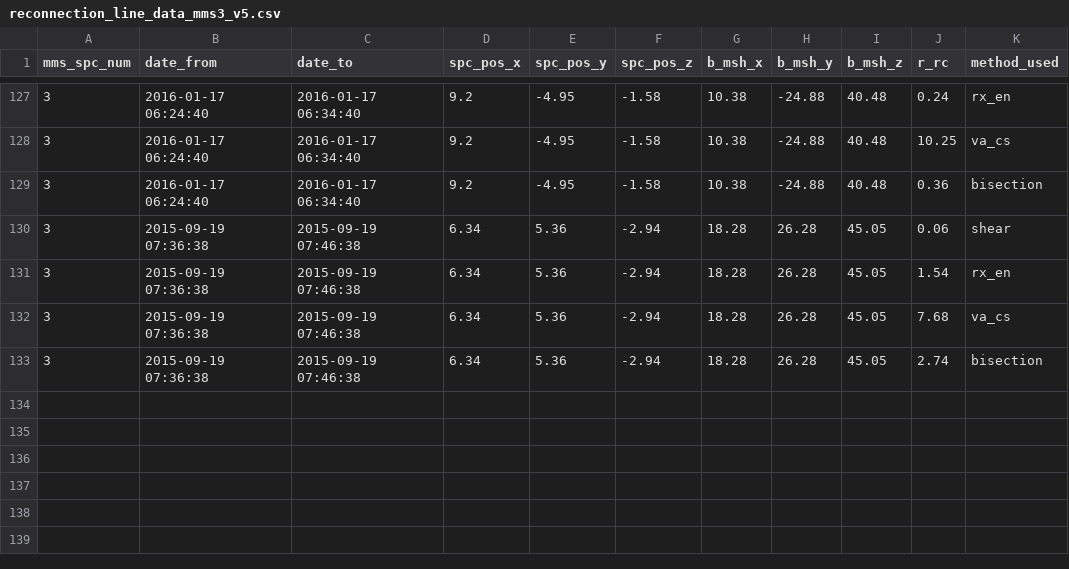
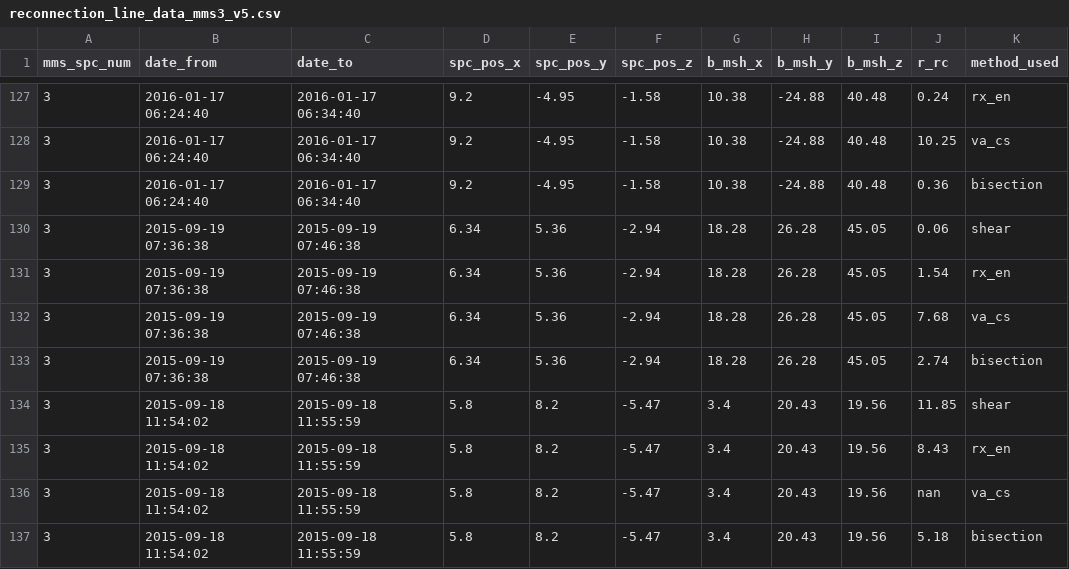
Before and after one commit to qudsiramiz/rcn, a CSV file: data/rx_d/reconnection_line_data_mms3_v5.csv, drawn as a sheet; only a part is shown, gaps mark what is left out; the diff names each change by its address in the sheet, - before the commit and + after, or states it on an @@ line.

```diff
--- a/data/rx_d/reconnection_line_data_mms3_v5.csv
+++ b/data/rx_d/reconnection_line_data_mms3_v5.csv
+row 134: 3 | 2015-09-18 11:54:02 | 2015-09-18 11:55:59 | 5.8 | 8.2 | -5.47 | 3.4 | 20.43 | 19.56 | 11.85 | shear
+row 135: 3 | 2015-09-18 11:54:02 | 2015-09-18 11:55:59 | 5.8 | 8.2 | -5.47 | 3.4 | 20.43 | 19.56 | 8.43 | rx_en
+row 136: 3 | 2015-09-18 11:54:02 | 2015-09-18 11:55:59 | 5.8 | 8.2 | -5.47 | 3.4 | 20.43 | 19.56 | nan | va_cs
+row 137: 3 | 2015-09-18 11:54:02 | 2015-09-18 11:55:59 | 5.8 | 8.2 | -5.47 | 3.4 | 20.43 | 19.56 | 5.18 | bisection
```
Also changed, not shown: data/rx_d/reconnection_line_data_mms3_v3.csv, 30 other files.
